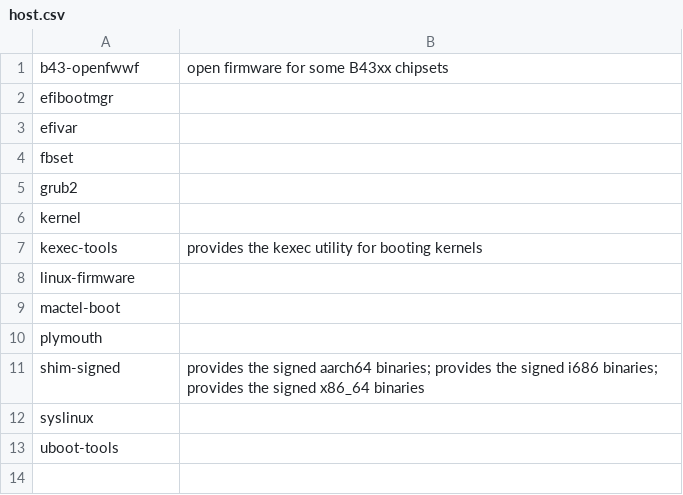
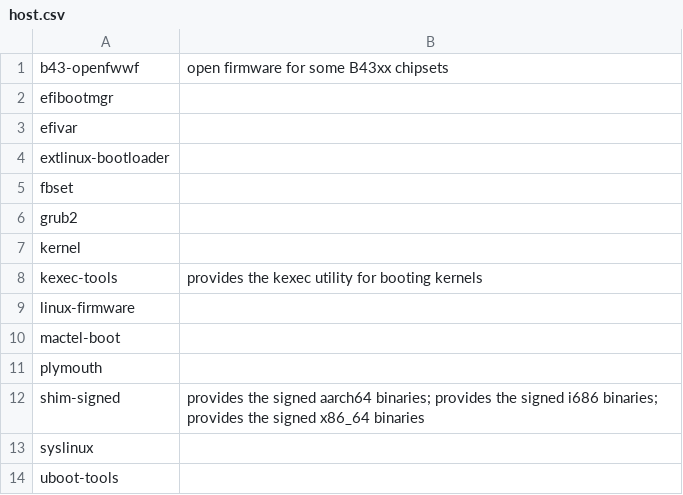
Before and after one commit to thrix/baseruntime-package-lists, a CSV file: data/Fedora/devel/hp/host.csv, drawn as a sheet.

Commit message:
Adding extlinux-bootloader to Host, rhbz#1510553
Signed-off-by: Petr Šabata <contyk@redhat.com>

```diff
--- a/data/Fedora/devel/hp/host.csv
+++ b/data/Fedora/devel/hp/host.csv
@@ -3,2 +3,3 @@ efibootmgr,
 efivar,
+extlinux-bootloader,
 fbset,
```
Also changed, not shown: 20 other files.
